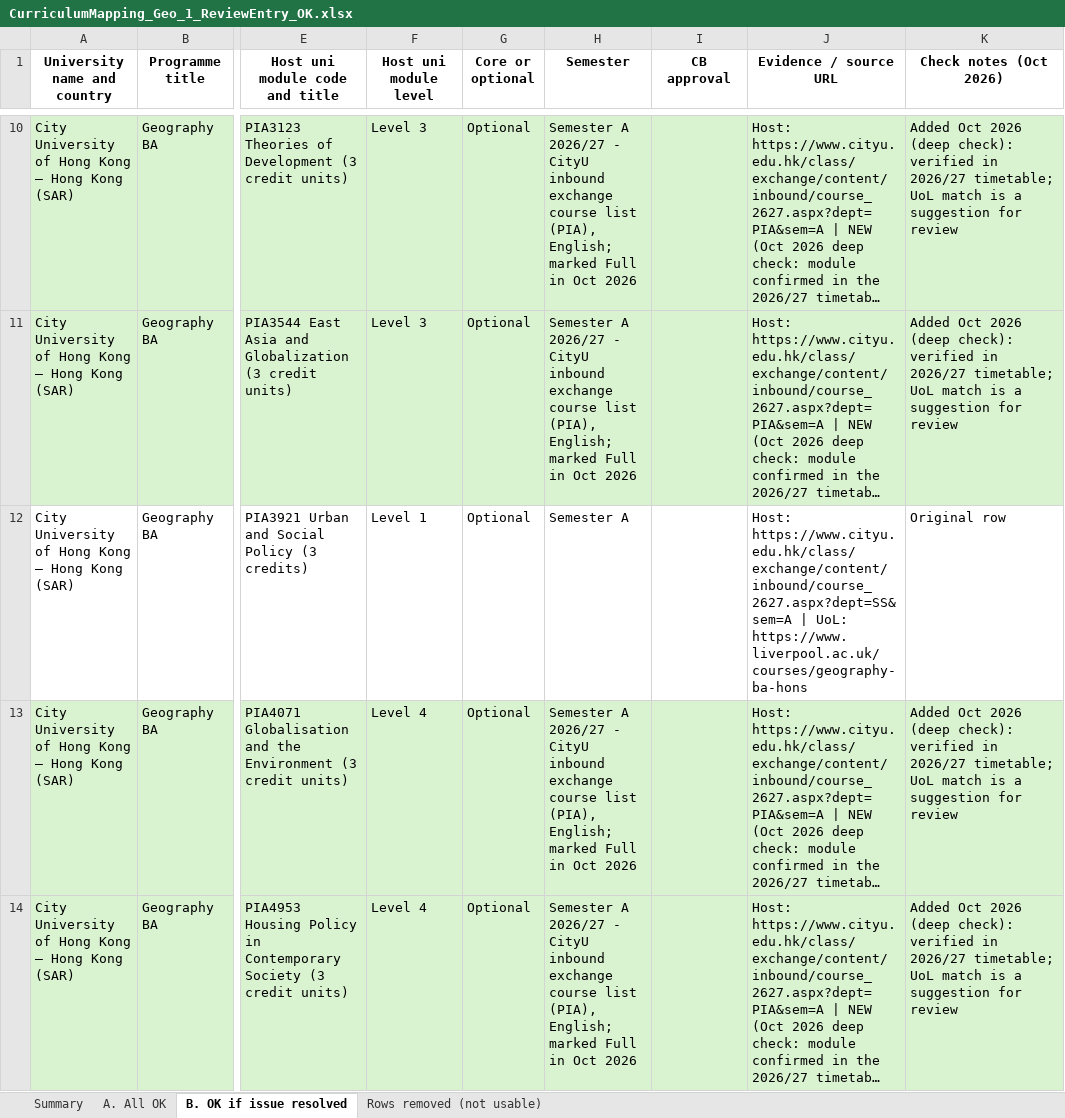
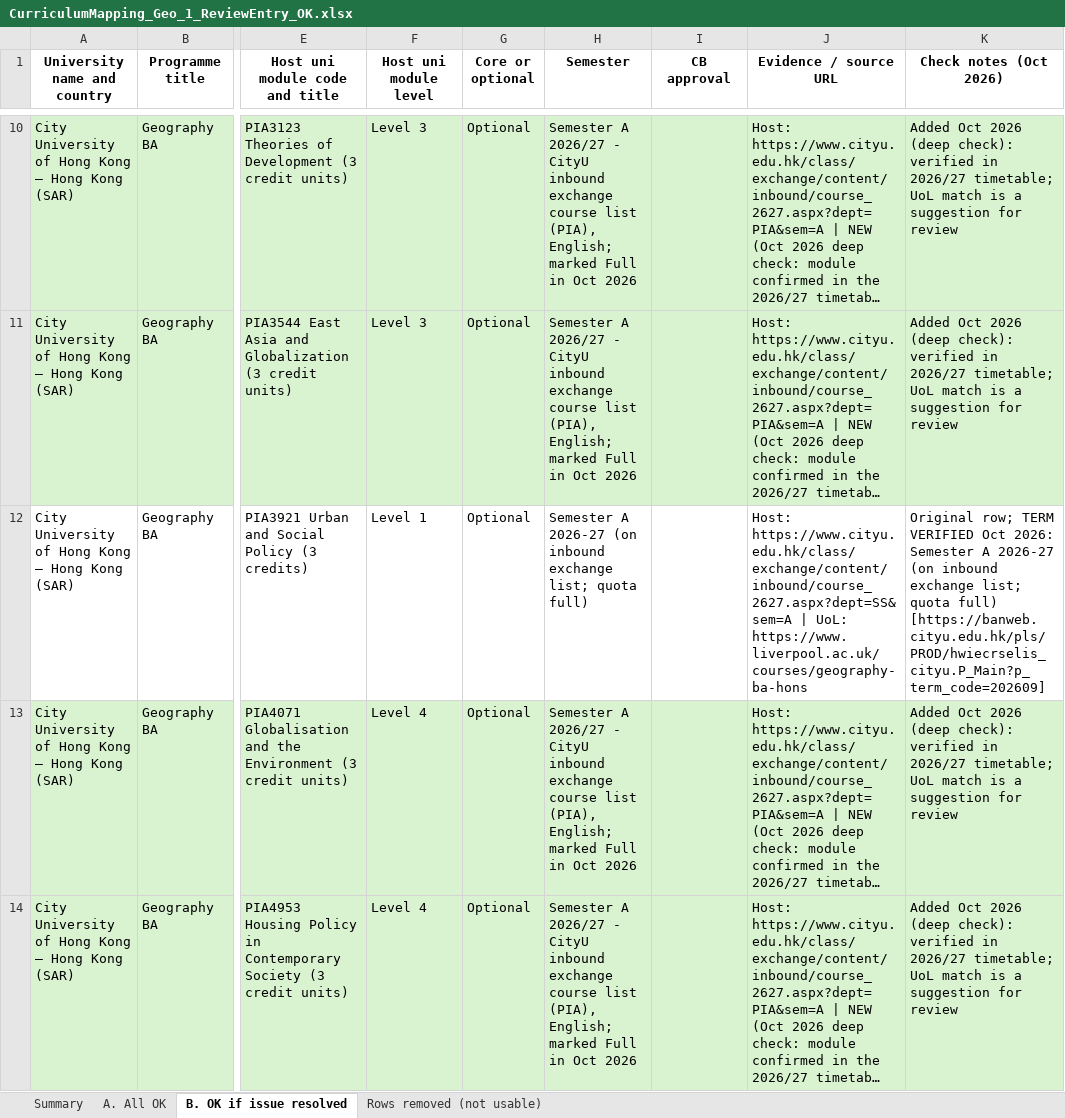
Before and after one commit to g-filomena/GeoMason-light, an Excel workbook: curriculum_mapping_2026-27/CurriculumMapping_Geo_1_ReviewEntry_OK.xlsx, sheet B. OK if issue resolved, drawn as a sheet; only a part is shown, gaps mark what is left out; long unchanged cells end in …; values as stored, in another font and other column widths than the file's, no borders; the diff names each change by its address in the sheet, - before the commit and + after, or states it on an @@ line.

```diff
--- a/curriculum_mapping_2026-27/CurriculumMapping_Geo_1_ReviewEntry_OK.xlsx (sheet B. OK if issue resolved)
+++ b/curriculum_mapping_2026-27/CurriculumMapping_Geo_1_ReviewEntry_OK.xlsx (sheet B. OK if issue resolved)
-H12 (Semester): Semester A
+H12 (Semester): Semester A 2026-27 (on inbound exchange list; quota full)
-K12 (Check notes (Oct 2026)): Original row
+K12 (Check notes (Oct 2026)): Original row; TERM VERIFIED Oct 2026: Semester A 2026-27 (on inbound exchange list; quota full) [https://banweb.cityu.edu.hk/pls/PROD/hwiecrselis_cityu.P_Main?p_term_code=202609]
```
Also changed, not shown: sheet A. All OK, sheet Rows removed (not usable), sheet Summary, curriculum_mapping_2026-27/CurriculumMapping_Geo_2_ReviewEntry_NOT_met.xlsx, curriculum_mapping_2026-27/CurriculumMapping_Geo_3_NotInReviewEntry_OK.xlsx, 1 other file.
